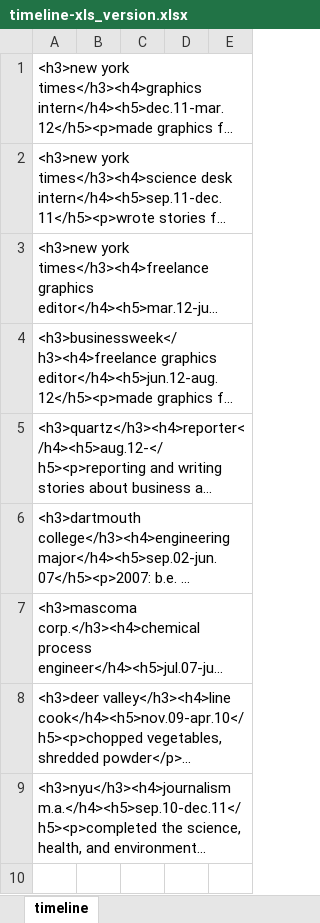
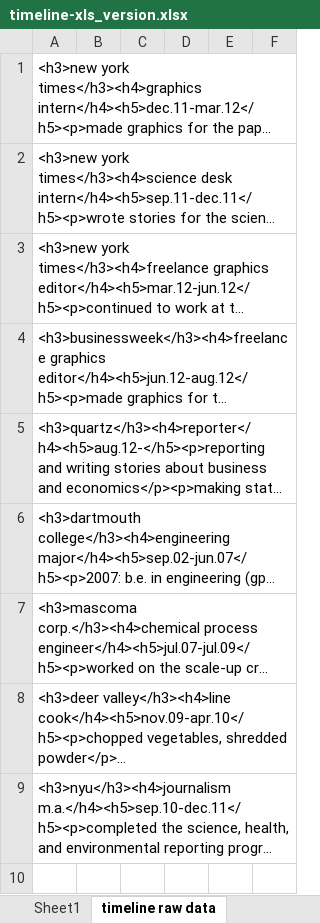
Before and after one commit to baconstarvation/d3resume_heroku, an Excel workbook: data/timeline-xls_version.xlsx, sheet timeline raw data, drawn as a sheet; only a part is shown; long unchanged cells end in …; values as stored, in another font and other column widths than the file's, no borders; the diff names each change by its address in the sheet, - before the commit and + after, or states it on an @@ line.

Commit message:
ported draft1 of data file over to dropbox

```diff
--- a/data/timeline-xls_version.xlsx (sheet timeline raw data)
+++ b/data/timeline-xls_version.xlsx (sheet timeline raw data)
-sheet tab: timeline
+sheet tab: timeline raw data
+sheet tab: Sheet1
+column F, empty
```
